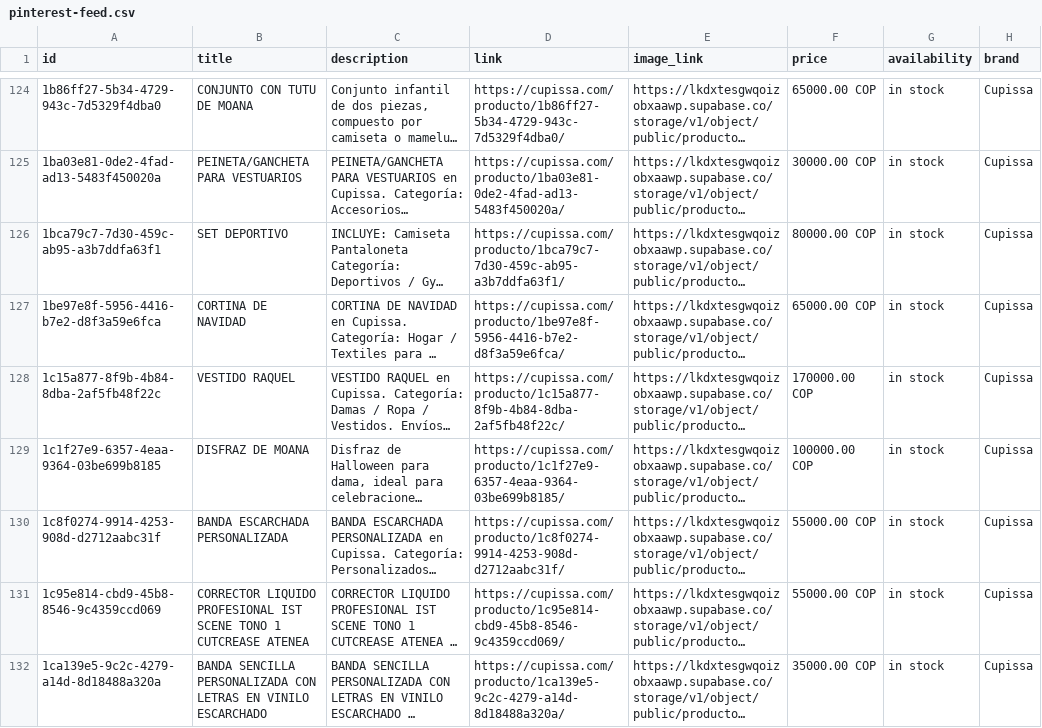
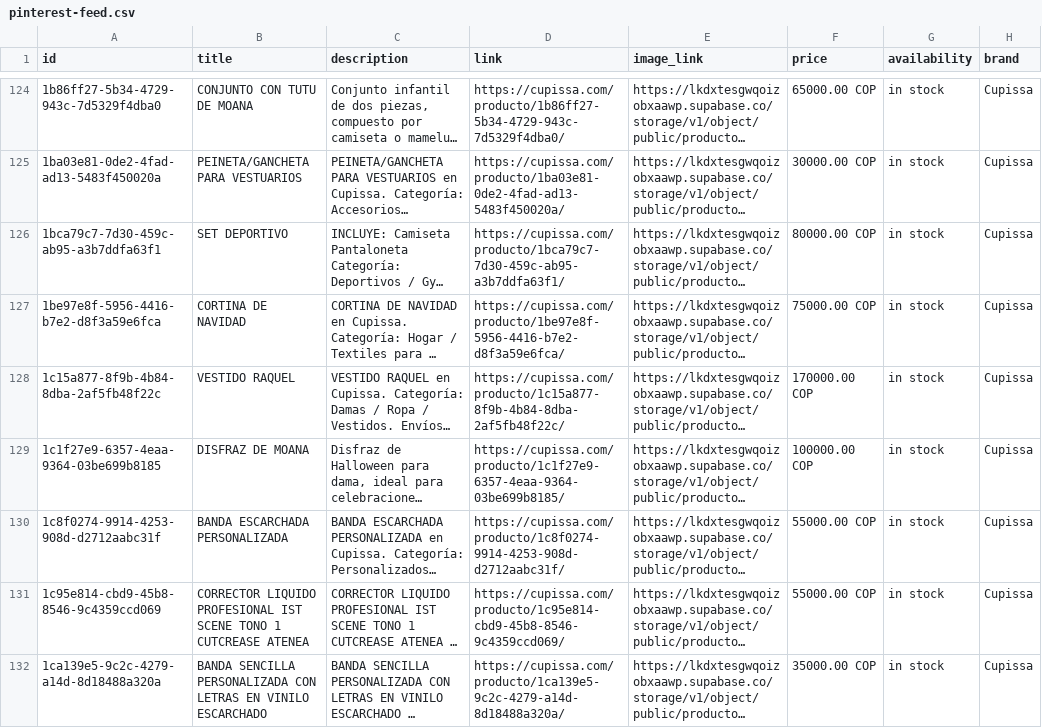
Before and after one commit to daviddeiner/cupissa, a CSV file: pinterest-feed.csv, drawn as a sheet; only a part is shown, gaps mark what is left out; long unchanged cells end in …; the diff covers the shown part only; the diff names each change by its address in the sheet, - before the commit and + after, or states it on an @@ line.

Commit message:
Update pinterest-feed.csv

```diff
--- a/pinterest-feed.csv
+++ b/pinterest-feed.csv
-F127 (price): 65000.00 COP
+F127 (price): 75000.00 COP
```
Also changed, not shown: 9 edited cells elsewhere in this file.
